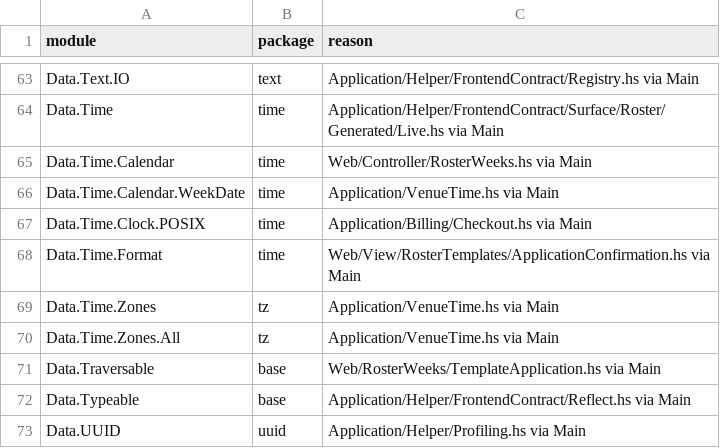
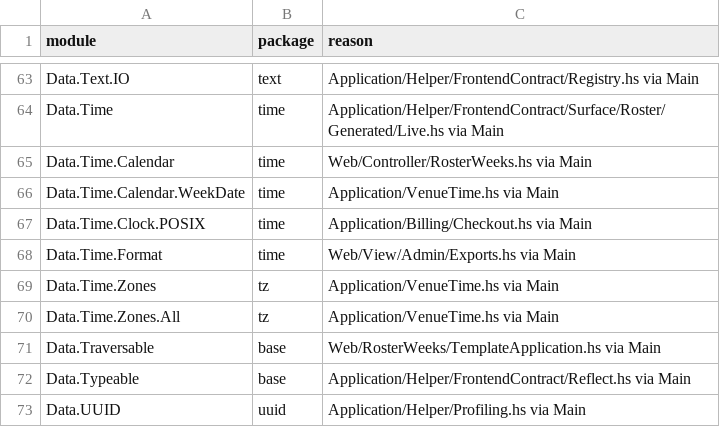
Before and after one commit to BeaudanBrown/ihp-roster, a TSV file: Config/nix/production-package-dependency-inventory.tsv, drawn as a sheet; only a part is shown, gaps mark what is left out.

```diff
--- a/Config/nix/production-package-dependency-inventory.tsv
+++ b/Config/nix/production-package-dependency-inventory.tsv
@@ -67,3 +67,3 @@ Data.Time.Calendar.WeekDate	time	Application/VenueTime.hs via Main
 Data.Time.Clock.POSIX	time	Application/Billing/Checkout.hs via Main
-Data.Time.Format	time	Web/View/RosterTemplates/ApplicationConfirmation.hs via Main
+Data.Time.Format	time	Web/View/Admin/Exports.hs via Main
 Data.Time.Zones	tz	Application/VenueTime.hs via Main
```
Also changed, not shown: 12 other files.
